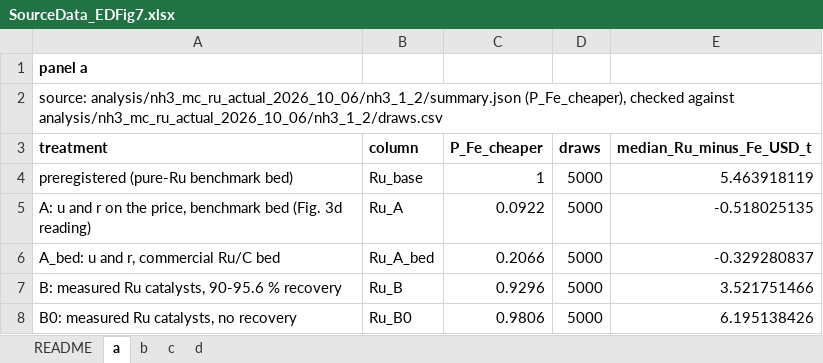
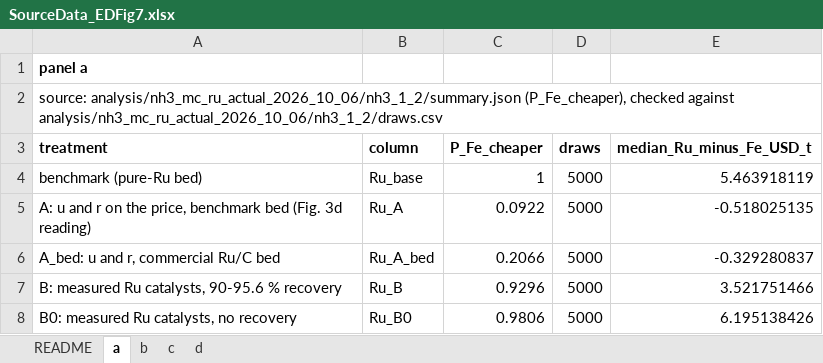
Before and after one commit to stloendays/Catalyst-Essay, an Excel workbook: source_data/SourceData_EDFig7.xlsx, sheet a, drawn as a sheet; values as stored, in another font and other column widths than the file's, no borders; the diff names each change by its address in the sheet, - before the commit and + after, or states it on an @@ line.

```diff
--- a/source_data/SourceData_EDFig7.xlsx (sheet a)
+++ b/source_data/SourceData_EDFig7.xlsx (sheet a)
-A4 (treatment): preregistered (pure-Ru benchmark bed)
+A4 (treatment): benchmark (pure-Ru bed)
```
Also changed, not shown: source_data/SourceData_Fig2.xlsx, 17 other files.
